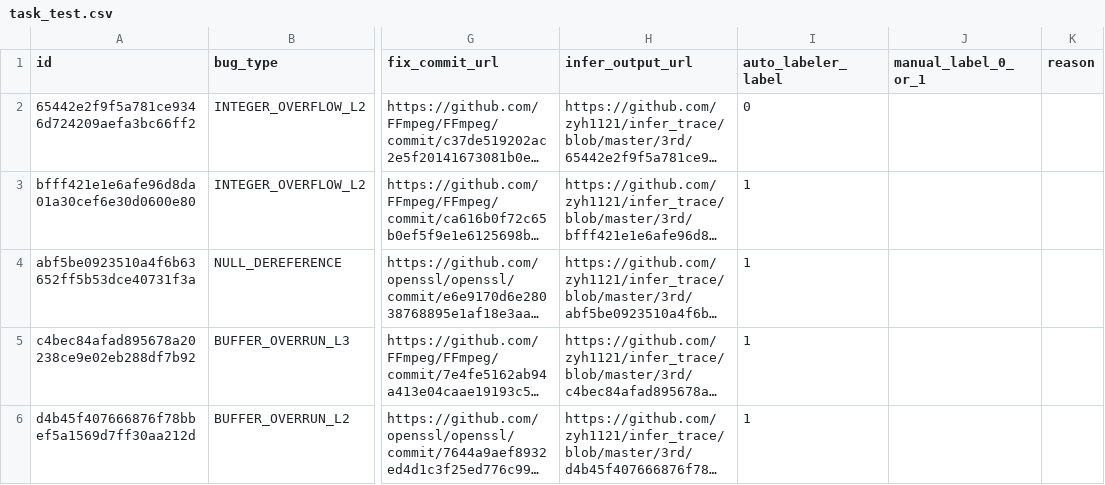
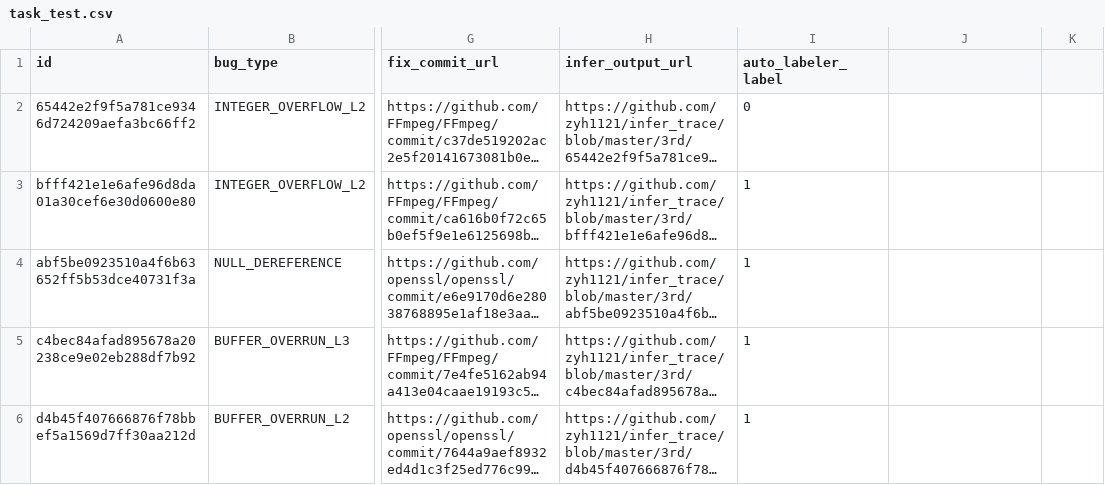
Before and after one commit to zyh1121/zyh1121.github.io, a CSV file: task_test.csv, drawn as a sheet; only a part is shown, gaps mark what is left out; long unchanged cells end in …; the diff names each change by its address in the sheet, - before the commit and + after, or states it on an @@ line.

Commit message:
Update task_test.csv

```diff
--- a/task_test.csv
+++ b/task_test.csv
-J1: manual_label_0_or_1
+J1: (empty)
-K1: reason
+K1: (empty)
```
